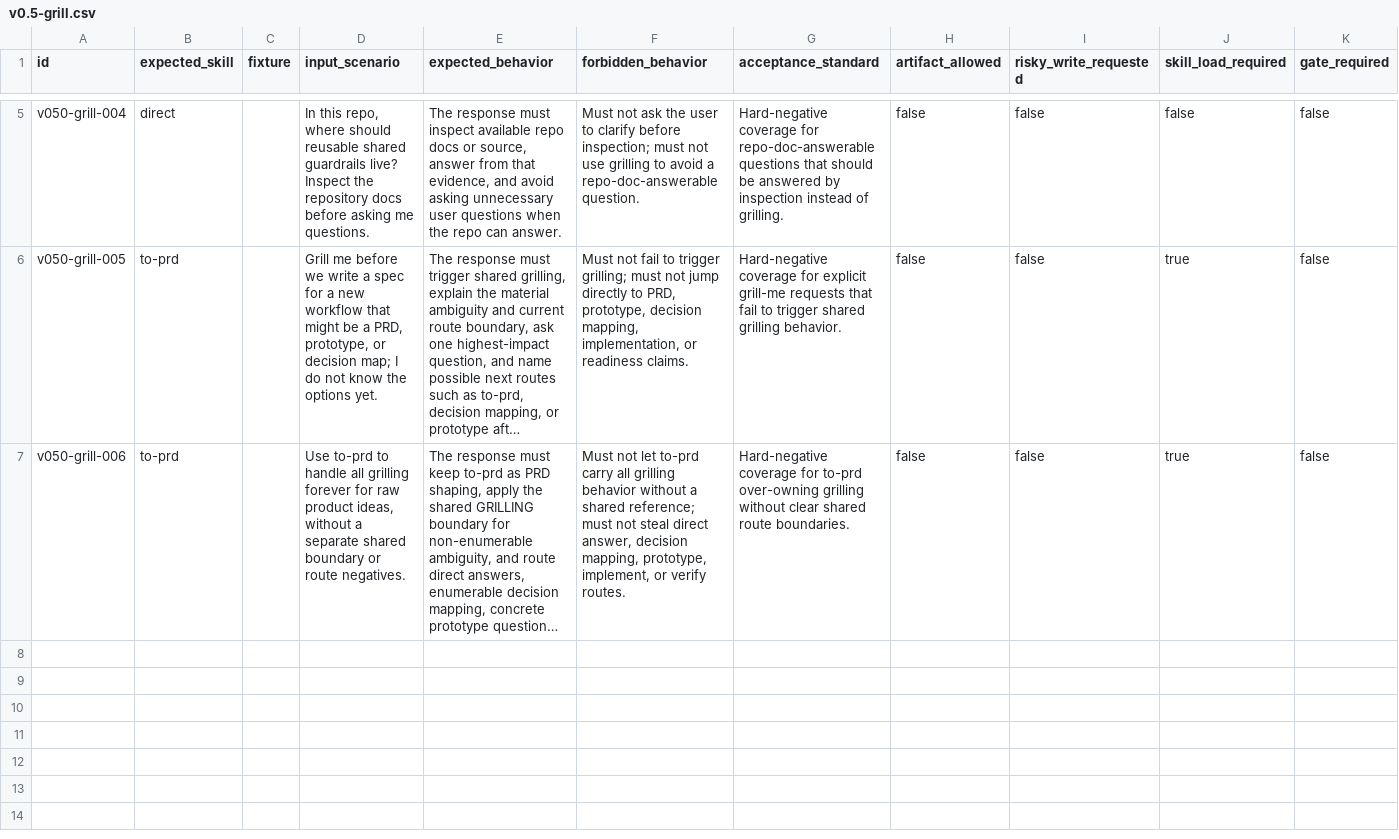
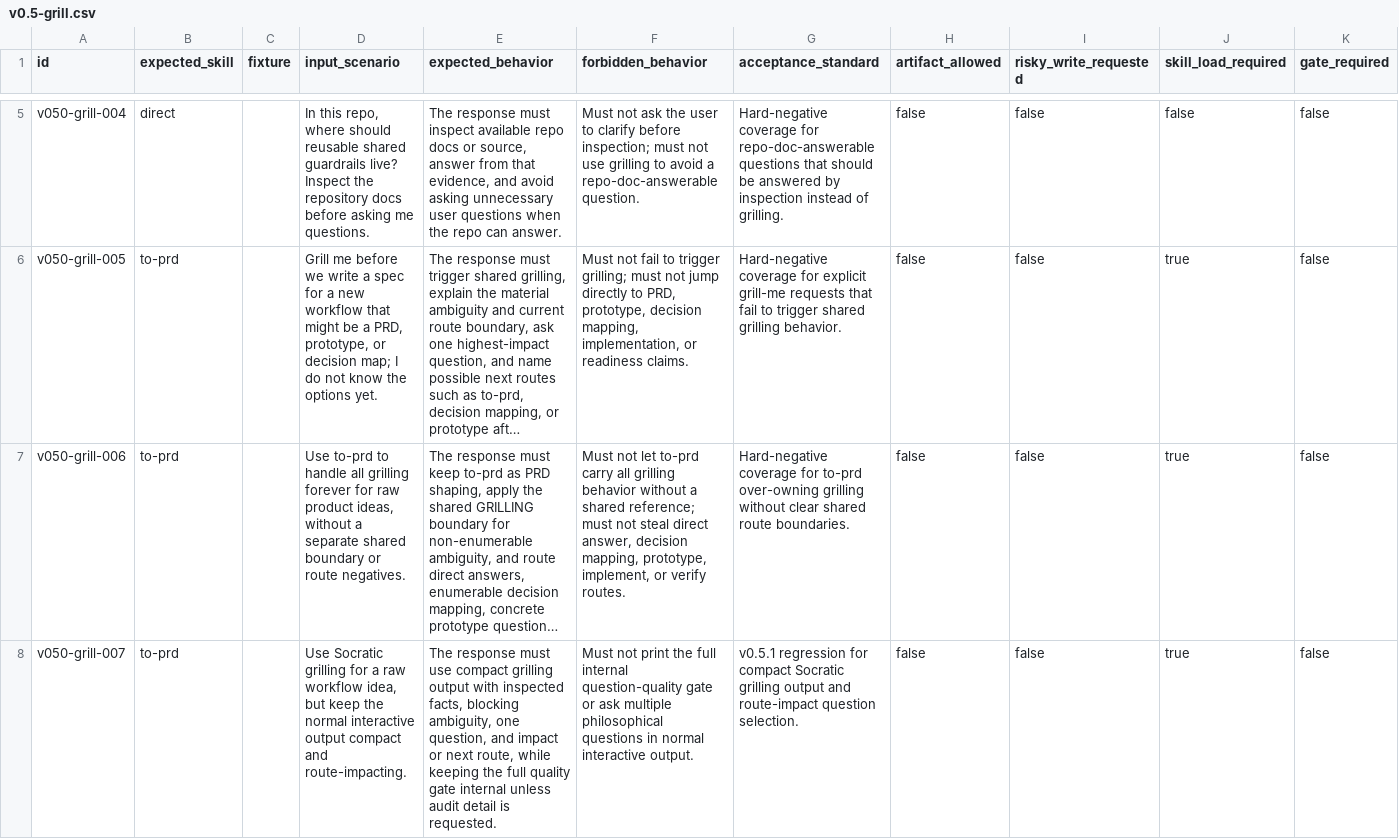
Before and after one commit to daxiong888/Groundwork, a CSV file: evals/prompts/v0.5-grill.csv, drawn as a sheet; only a part is shown, gaps mark what is left out; long unchanged cells end in …; the diff names each change by its address in the sheet, - before the commit and + after, or states it on an @@ line.

```diff
--- a/evals/prompts/v0.5-grill.csv
+++ b/evals/prompts/v0.5-grill.csv
+row 8: v050-grill-007 | to-prd |  | Use Socratic grilling for a raw workflow idea, but keep the normal interactive output compact and route-impacting. | The response must use compact grilling output with inspected facts, blocking ambiguity, one question, and impact or next route, while keeping the full quality gate internal unless audit detail is requested. | Must not print the full internal question-quality gate or ask multiple philosophical questions in normal interactive output. | v0.5.1 regression for compact Socratic grilling output and route-impact question selection. | false | false | true | false
```
Also changed, not shown: evals/prompts/guardrails-regression.csv, evals/prompts/prototype.csv, 9 other files.
